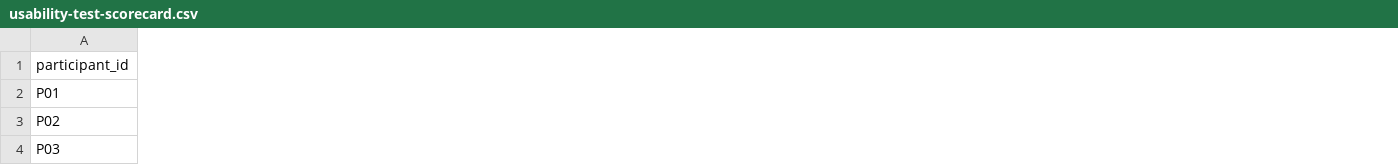
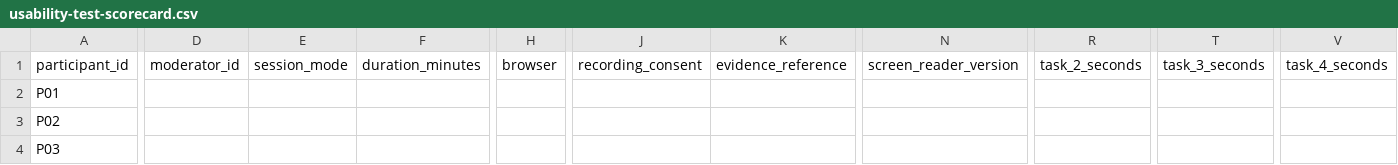
Before and after one commit to mohammadbayati/Marginlift, a CSV file: docs/usability-test-scorecard.csv, drawn as a sheet; only a part is shown, gaps mark what is left out; the diff covers the shown part only; the diff names each change by its address in the sheet, - before the commit and + after, or states it on an @@ line.

Commit message:
Add evidence-driven usability test console

```diff
--- a/docs/usability-test-scorecard.csv
+++ b/docs/usability-test-scorecard.csv
+column D, row 1: moderator_id
+column E, row 1: session_mode
+column F, row 1: duration_minutes
+column H, row 1: browser
+column J, row 1: recording_consent
+column K, row 1: evidence_reference
+column N, row 1: screen_reader_version
+column R, row 1: task_2_seconds
+column T, row 1: task_3_seconds
+column V, row 1: task_4_seconds
```
Also changed, not shown: 3 added columns and 1 removed column elsewhere in this file, 11 other files.
